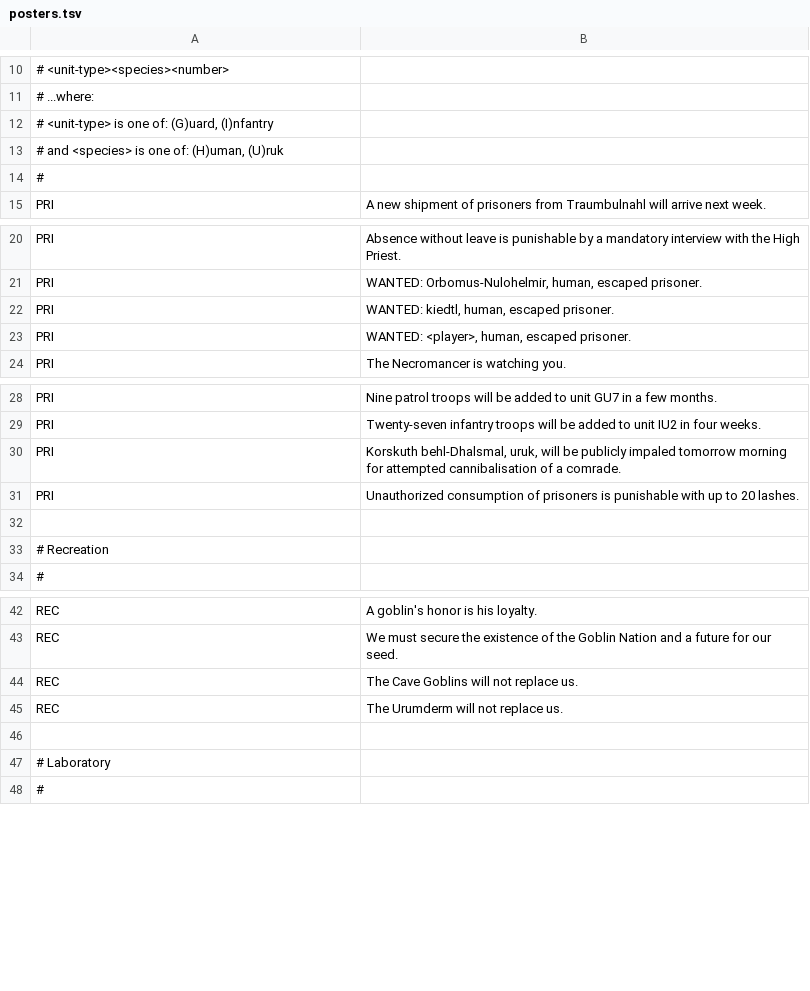
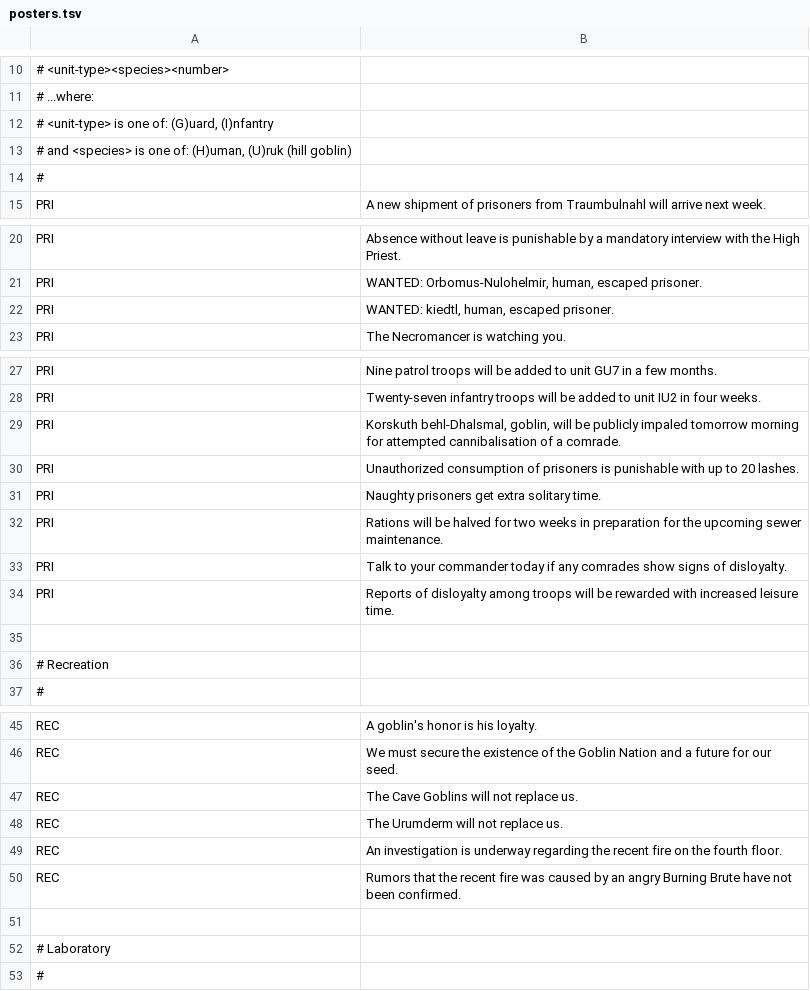
Before and after one commit to kiedtl/roguelike, a TSV file: data/posters.tsv, drawn as a sheet; only a part is shown, gaps mark what is left out.

Commit message:
Add moar posters!

```diff
--- a/data/posters.tsv
+++ b/data/posters.tsv
@@ -12,3 +12,3 @@
 #     <unit-type> is one of: (G)uard, (I)nfantry
-# and <species>   is one of: (H)uman, (U)ruk
+# and <species>   is one of: (H)uman, (U)ruk (hill goblin)
 #
@@ -22,3 +22,2 @@
 "PRI"	"WANTED: kiedtl, human, escaped prisoner."
-"PRI"	"WANTED: <player>, human, escaped prisoner."
 "PRI"	"The Necromancer is watching you."
@@ -29,4 +28,8 @@
 "PRI"	"Twenty-seven infantry troops will be added to unit IU2 in four weeks."
-"PRI"	"Korskuth behl-Dhalsmal, uruk, will be publicly impaled tomorrow morning for attempted cannibalisation of a comrade."
+"PRI"	"Korskuth behl-Dhalsmal, goblin, will be publicly impaled tomorrow morning for attempted cannibalisation of a comrade."
 "PRI"	"Unauthorized consumption of prisoners is punishable with up to 20 lashes."
+"PRI"	"Naughty prisoners get extra solitary time."
+"PRI"	"Rations will be halved for two weeks in preparation for the upcoming sewer maintenance."
+"PRI"	"Talk to your commander today if any comrades show signs of disloyalty."
+"PRI"	"Reports of disloyalty among troops will be rewarded with increased leisure time."
 
@@ -45,2 +48,4 @@
 "REC"	"The Urumderm will not replace us."
+"REC"	"An investigation is underway regarding the recent fire on the fourth floor."
+"REC"	"Rumors that the recent fire was caused by an angry Burning Brute have not been confirmed."
 
```
